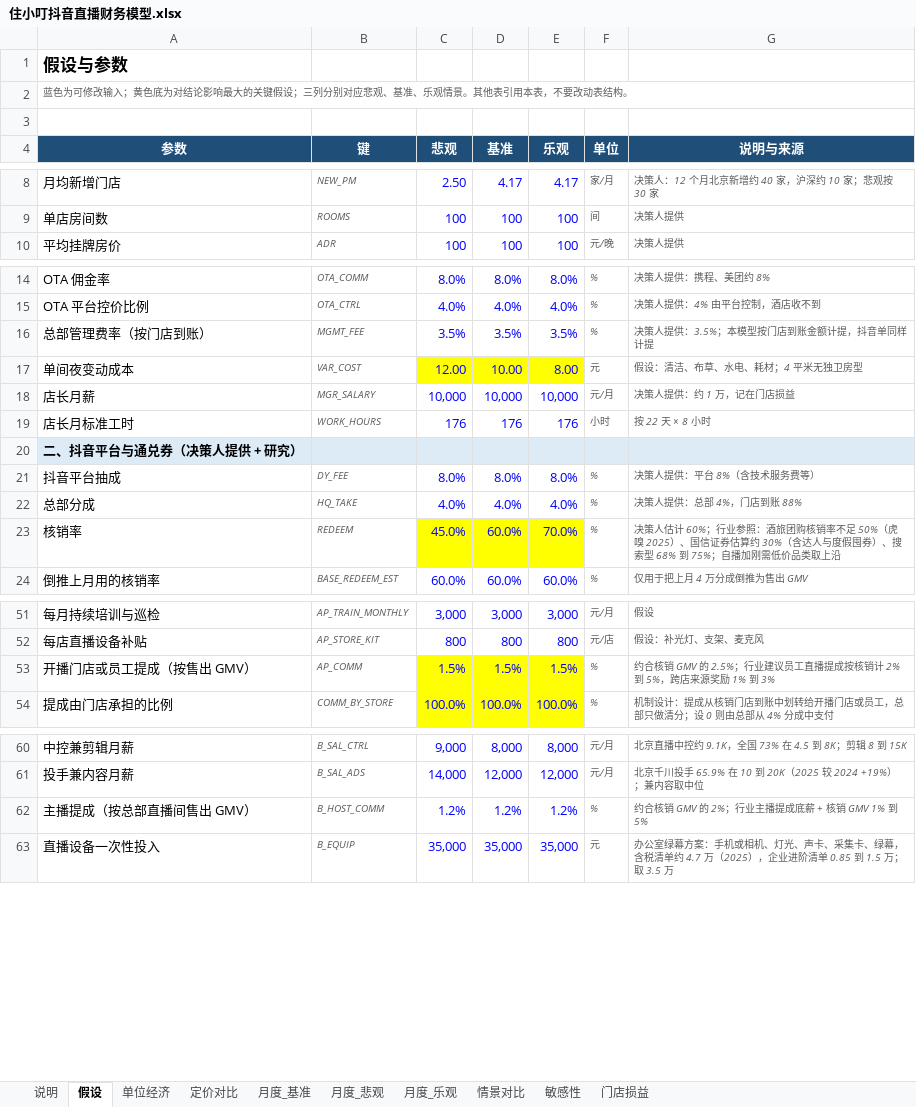
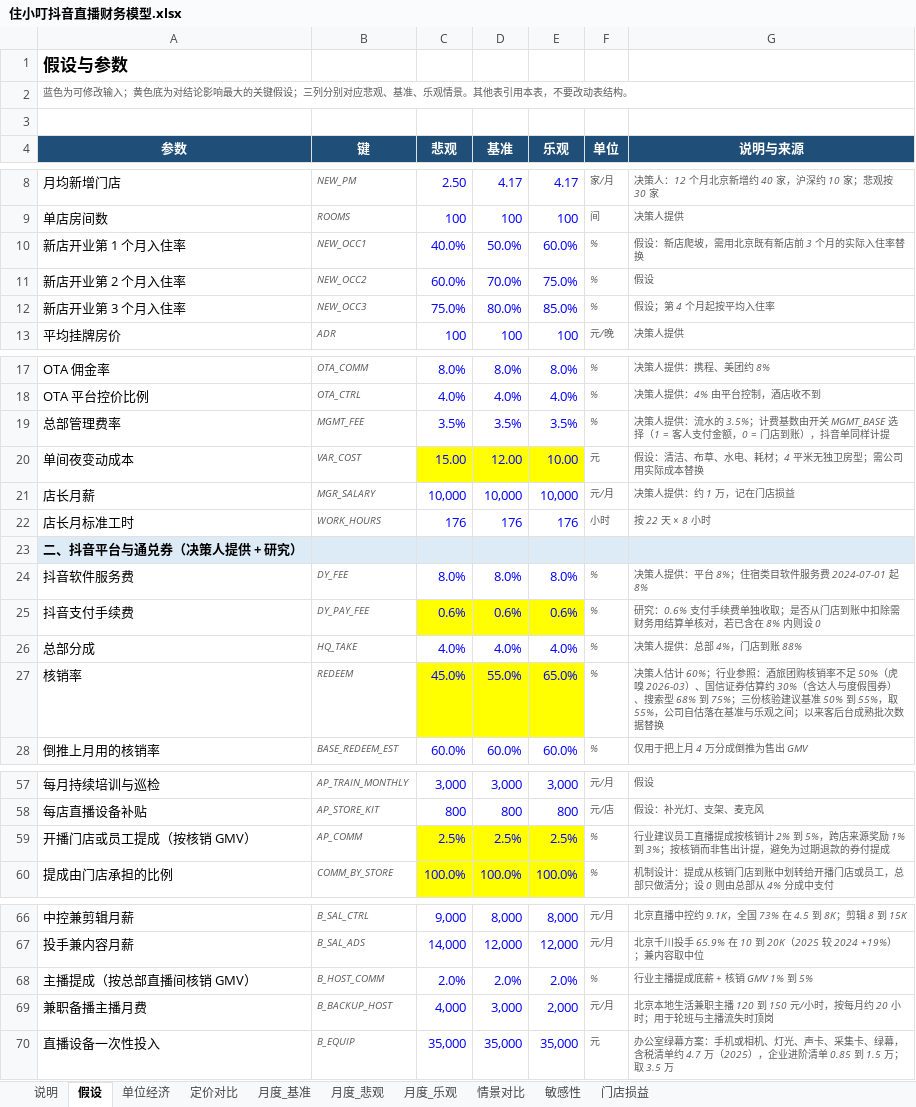
Before and after one commit to vrkblkhv7hqd-droid/CC, an Excel workbook: douyin-live/model/住小叮抖音直播财务模型.xlsx, sheet 假设, drawn as a sheet; only a part is shown, gaps mark what is left out; values as stored, in another font and other column widths than the file's, no borders; removed rows and columns are numbered as before the commit, all else as after; the diff covers the shown part only; the diff names each change by its address in the sheet, - before the commit and + after, or states it on an @@ line.

```diff
--- a/douyin-live/model/住小叮抖音直播财务模型.xlsx (sheet 假设)
+++ b/douyin-live/model/住小叮抖音直播财务模型.xlsx (sheet 假设)
+row 10: 新店开业第 1 个月入住率 | NEW_OCC1 | 40.0% | 50.0% | 60.0% | % | 假设：新店爬坡，需用北京既有新店前 3 个月的实际入住率替换
+row 11: 新店开业第 2 个月入住率 | NEW_OCC2 | 60.0% | 70.0% | 75.0% | % | 假设
+row 12: 新店开业第 3 个月入住率 | NEW_OCC3 | 75.0% | 80.0% | 85.0% | % | 假设；第 4 个月起按平均入住率
-A19 (参数): 总部管理费率（按门店到账）
+A19 (参数): 总部管理费率
-G19 (说明与来源): …人提供：3.5%；本模型按门店到账金额计提，抖音单…
+G19 (说明与来源): …人提供：流水的 3.5%；计费基数由开关 MGMT_BASE 选择（1 = 客人支付金额，0 = 门店到账），抖音单…
-C20 (悲观): 12.00
+C20 (悲观): 15.00
-D20 (基准): 10.00
+D20 (基准): 12.00
-E20 (乐观): 8.00
+E20 (乐观): 10.00
-G20 (说明与来源): 假设：清洁、布草、水电、耗材；4 平米无独卫房型
+G20 (说明与来源): 假设：清洁、布草、水电、耗材；4 平米无独卫房型；需公司用实际成本替换
-A24 (参数): 抖音平台抽成
+A24 (参数): 抖音软件服务费
-G24 (说明与来源): 决策人提供：平台 8%（含技术服务费等）
+G24 (说明与来源): 决策人提供：平台 8%；住宿类目软件服务费 2024-07-01 起 8%
+row 25: 抖音支付手续费 | DY_PAY_FEE | 0.6% | 0.6% | 0.6% | % | 研究：0.6% 支付手续费单独收取；是否从门店到账中扣除需财务用结算单核对，若已含在 8% 内则设 0
-D27 (基准): 60.0%
+D27 (基准): 55.0%
-E27 (乐观): 70.0%
+E27 (乐观): 65.0%
-G27 (说明与来源): …（虎嗅 2025）、国信证券估算约 30%（含达人与度假囤券）、搜索型 68% 到 75%；自播加刚需低价品类取上沿
+G27 (说明与来源): …（虎嗅 2026-03）、国信证券估算约 30%（含达人与度假囤券）、搜索型 68% 到 75%；三份核验建议基准 50% 到 55%，取 55%，公司自估落在基准与乐观之间；以来客后台成熟批次数据替换
-row 53: 开播门店或员工提成（按售出 GMV） | AP_COMM | 1.5% | 1.5% | 1.5% | % | 约合核销 GMV 的 2.5%；行业建议员工直播提成按核销计 2% 到 5%，跨店来源奖励 1% 到 3%
+row 59: 开播门店或员工提成（按核销 GMV） | AP_COMM | 2.5% | 2.5% | 2.5% | % | 行业建议员工直播提成按核销计 2% 到 5%，跨店来源奖励 1% 到 3%；按核销而非售出计提，避免为过期退款的券付提成
-row 62: 主播提成（按总部直播间售出 GMV） | B_HOST_COMM | 1.2% | 1.2% | 1.2% | % | 约合核销 GMV 的 2%；行业主播提成底薪 + 核销 GMV 1% 到 5%
+row 68: 主播提成（按总部直播间核销 GMV） | B_HOST_COMM | 2.0% | 2.0% | 2.0% | % | 行业主播提成底薪 + 核销 GMV 1% 到 5%
+row 69: 兼职备播主播月费 | B_BACKUP_HOST | 4,000 | 3,000 | 2,000 | 元/月 | 北京本地生活兼职主播 120 到 150 元/小时，按每月约 20 小时；用于轮班与主播流失时顶岗
```
Also changed, not shown: 4 added rows, 1 removed row and 1 edited cell elsewhere in this sheet, sheet 月度_基准, sheet 月度_乐观, sheet 月度_悲观, sheet 情景对比, sheet 敏感性, sheet 单位经济, 3 more sheets, formulas that keep their value, 21 other files.
